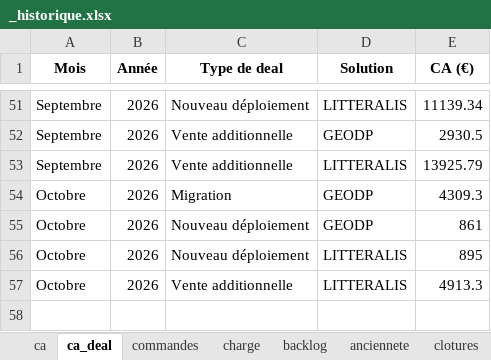
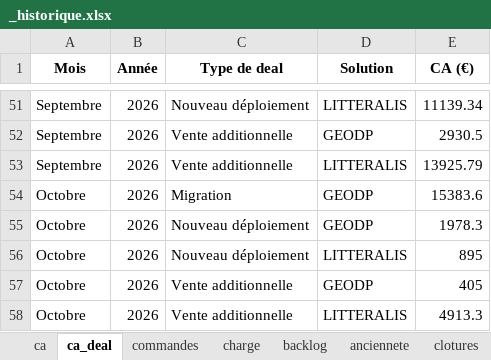
Before and after one commit to MathildePanierDelivery/jira-export, an Excel workbook: _historique.xlsx, sheet ca_deal, drawn as a sheet; only a part is shown, gaps mark what is left out; values as stored, in another font and other column widths than the file's, no borders; the diff names each change by its address in the sheet, - before the commit and + after, or states it on an @@ line.

```diff
--- a/_historique.xlsx (sheet ca_deal)
+++ b/_historique.xlsx (sheet ca_deal)
-E54 (CA (€)): 4309.3
+E54 (CA (€)): 15383.6
-E55 (CA (€)): 861
+E55 (CA (€)): 1978.3
+row 57: Octobre | 2026 | Vente additionnelle | GEODP | 405
```
Also changed, not shown: sheet anciennete, sheet backlog_facturable, sheet commandes, sheet temps_non_valorise, sheet backlog, sheet backlog_anciennete, 2 more sheets, jira_export_2026-10-19.xlsx, 6 other files.
